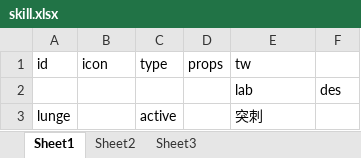
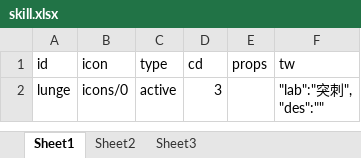
Before and after one commit to bwm0822/game_02, an Excel workbook: xls/skill.xlsx, sheet Sheet1, drawn as a sheet; values as stored, in another font and other column widths than the file's, no borders; removed rows and columns are numbered as before the commit, all else as after; ↵ is a line break in a cell; the diff names each change by its address in the sheet, - before the commit and + after, or states it on an @@ line.

```diff
--- a/xls/skill.xlsx (sheet Sheet1)
+++ b/xls/skill.xlsx (sheet Sheet1)
+column D (cd), row 2: 3
-column F, empty
-row 2:  |  |  |  | lab | des
-B2 (icon): (empty)
+B2 (icon): icons/0
-F2 (tw): 突刺
+F2 (tw): "lab":"突刺", ↵ "des":""
```
Also changed, not shown: 7 other files.
